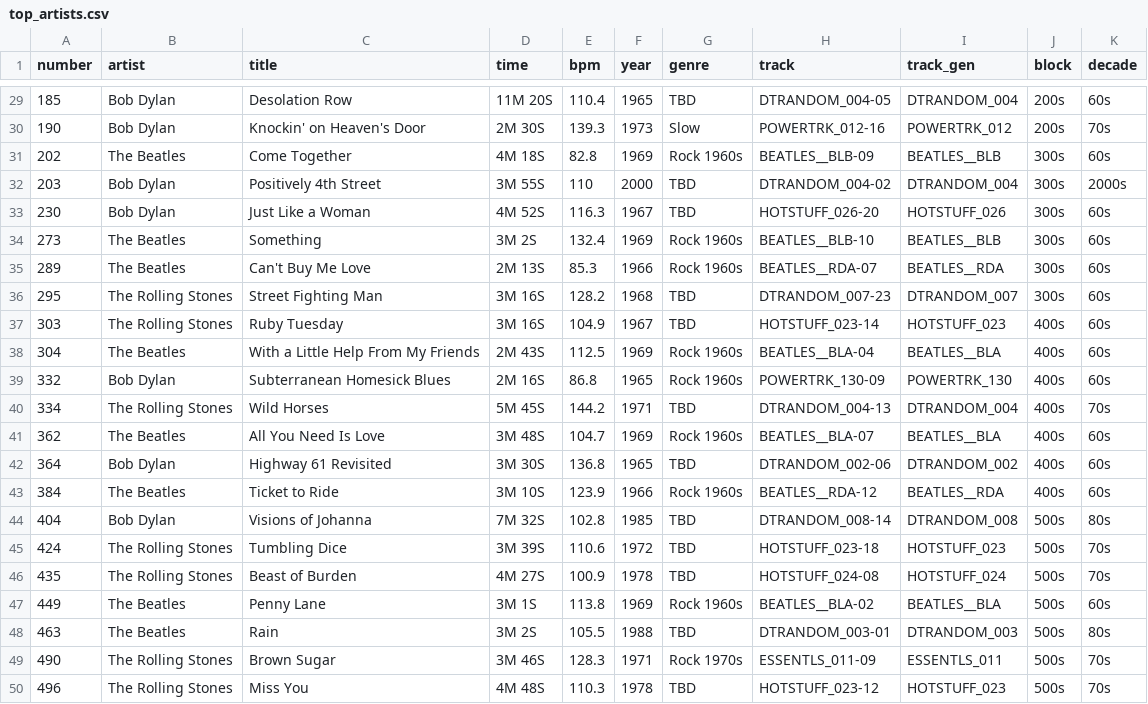
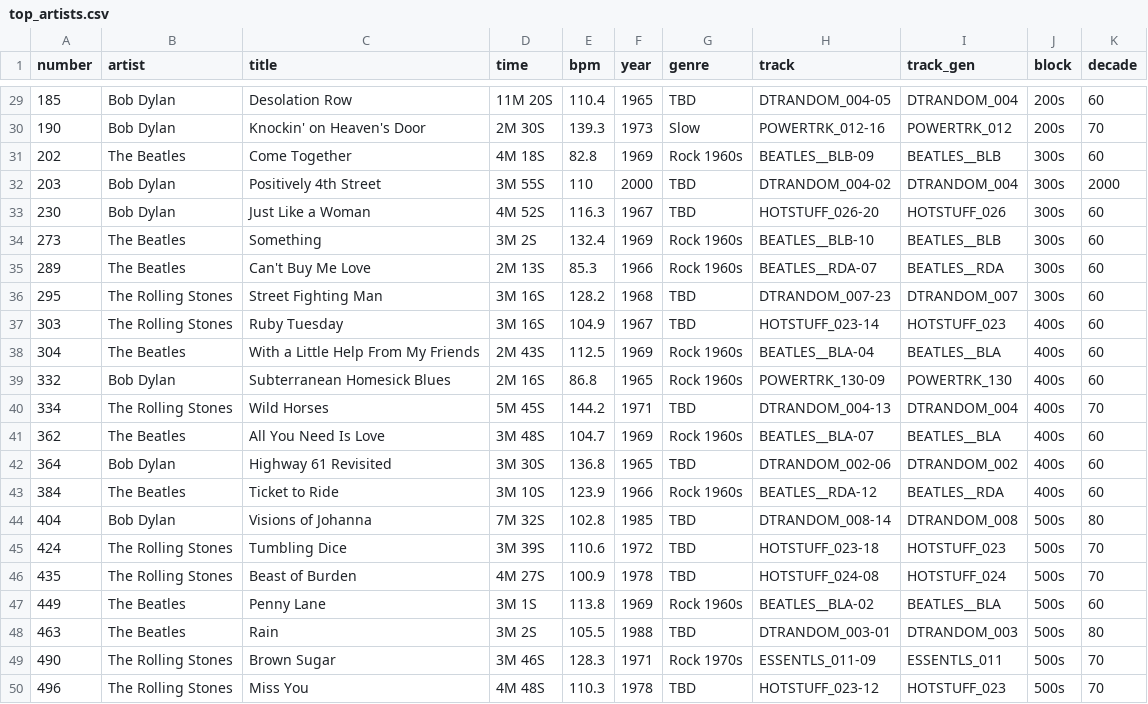
Before and after one commit to acstat231-s25/blog-salamanders, a CSV file: data/top_artists.csv, drawn as a sheet; only a part is shown, gaps mark what is left out; the diff covers the shown part only.

```diff
--- a/data/top_artists.csv
+++ b/data/top_artists.csv
@@ -29,22 +29,22 @@ number,artist,title,time,bpm,year,genre,track,track_gen,block,decade
-185,Bob Dylan,Desolation Row,11M 20S,110.4,1965,TBD,DTRANDOM_004-05,DTRANDOM_004,200s,60s
-190,Bob Dylan,Knockin' on Heaven's Door,2M 30S,139.3,1973,Slow,POWERTRK_012-16,POWERTRK_012,200s,70s
-202,The Beatles,Come Together,4M 18S,82.8,1969,Rock 1960s,BEATLES__BLB-09,BEATLES__BLB,300s,60s
-203,Bob Dylan,Positively 4th Street,3M 55S,110,2000,TBD,DTRANDOM_004-02,DTRANDOM_004,300s,2000s
-230,Bob Dylan,Just Like a Woman,4M 52S,116.3,1967,TBD,HOTSTUFF_026-20,HOTSTUFF_026,300s,60s
-273,The Beatles,Something,3M 2S,132.4,1969,Rock 1960s,BEATLES__BLB-10,BEATLES__BLB,300s,60s
-289,The Beatles,Can't Buy Me Love,2M 13S,85.3,1966,Rock 1960s,BEATLES__RDA-07,BEATLES__RDA,300s,60s
-295,The Rolling Stones,Street Fighting Man,3M 16S,128.2,1968,TBD,DTRANDOM_007-23,DTRANDOM_007,300s,60s
-303,The Rolling Stones,Ruby Tuesday,3M 16S,104.9,1967,TBD,HOTSTUFF_023-14,HOTSTUFF_023,400s,60s
-304,The Beatles,With a Little Help From My Friends,2M 43S,112.5,1969,Rock 1960s,BEATLES__BLA-04,BEATLES__BLA,400s,60s
-332,Bob Dylan,Subterranean Homesick Blues,2M 16S,86.8,1965,Rock 1960s,POWERTRK_130-09,POWERTRK_130,400s,60s
-334,The Rolling Stones,Wild Horses,5M 45S,144.2,1971,TBD,DTRANDOM_004-13,DTRANDOM_004,400s,70s
-362,The Beatles,All You Need Is Love,3M 48S,104.7,1969,Rock 1960s,BEATLES__BLA-07,BEATLES__BLA,400s,60s
-364,Bob Dylan,Highway 61 Revisited,3M 30S,136.8,1965,TBD,DTRANDOM_002-06,DTRANDOM_002,400s,60s
-384,The Beatles,Ticket to Ride,3M 10S,123.9,1966,Rock 1960s,BEATLES__RDA-12,BEATLES__RDA,400s,60s
-404,Bob Dylan,Visions of Johanna,7M 32S,102.8,1985,TBD,DTRANDOM_008-14,DTRANDOM_008,500s,80s
-424,The Rolling Stones,Tumbling Dice,3M 39S,110.6,1972,TBD,HOTSTUFF_023-18,HOTSTUFF_023,500s,70s
-435,The Rolling Stones,Beast of Burden,4M 27S,100.9,1978,TBD,HOTSTUFF_024-08,HOTSTUFF_024,500s,70s
-449,The Beatles,Penny Lane,3M 1S,113.8,1969,Rock 1960s,BEATLES__BLA-02,BEATLES__BLA,500s,60s
-463,The Beatles,Rain,3M 2S,105.5,1988,TBD,DTRANDOM_003-01,DTRANDOM_003,500s,80s
-490,The Rolling Stones,Brown Sugar,3M 46S,128.3,1971,Rock 1970s,ESSENTLS_011-09,ESSENTLS_011,500s,70s
-496,The Rolling Stones,Miss You,4M 48S,110.3,1978,TBD,HOTSTUFF_023-12,HOTSTUFF_023,500s,70s
+185,Bob Dylan,Desolation Row,11M 20S,110.4,1965,TBD,DTRANDOM_004-05,DTRANDOM_004,200s,60
+190,Bob Dylan,Knockin' on Heaven's Door,2M 30S,139.3,1973,Slow,POWERTRK_012-16,POWERTRK_012,200s,70
+202,The Beatles,Come Together,4M 18S,82.8,1969,Rock 1960s,BEATLES__BLB-09,BEATLES__BLB,300s,60
+203,Bob Dylan,Positively 4th Street,3M 55S,110,2000,TBD,DTRANDOM_004-02,DTRANDOM_004,300s,2000
+230,Bob Dylan,Just Like a Woman,4M 52S,116.3,1967,TBD,HOTSTUFF_026-20,HOTSTUFF_026,300s,60
+273,The Beatles,Something,3M 2S,132.4,1969,Rock 1960s,BEATLES__BLB-10,BEATLES__BLB,300s,60
+289,The Beatles,Can't Buy Me Love,2M 13S,85.3,1966,Rock 1960s,BEATLES__RDA-07,BEATLES__RDA,300s,60
+295,The Rolling Stones,Street Fighting Man,3M 16S,128.2,1968,TBD,DTRANDOM_007-23,DTRANDOM_007,300s,60
+303,The Rolling Stones,Ruby Tuesday,3M 16S,104.9,1967,TBD,HOTSTUFF_023-14,HOTSTUFF_023,400s,60
+304,The Beatles,With a Little Help From My Friends,2M 43S,112.5,1969,Rock 1960s,BEATLES__BLA-04,BEATLES__BLA,400s,60
+332,Bob Dylan,Subterranean Homesick Blues,2M 16S,86.8,1965,Rock 1960s,POWERTRK_130-09,POWERTRK_130,400s,60
+334,The Rolling Stones,Wild Horses,5M 45S,144.2,1971,TBD,DTRANDOM_004-13,DTRANDOM_004,400s,70
+362,The Beatles,All You Need Is Love,3M 48S,104.7,1969,Rock 1960s,BEATLES__BLA-07,BEATLES__BLA,400s,60
+364,Bob Dylan,Highway 61 Revisited,3M 30S,136.8,1965,TBD,DTRANDOM_002-06,DTRANDOM_002,400s,60
+384,The Beatles,Ticket to Ride,3M 10S,123.9,1966,Rock 1960s,BEATLES__RDA-12,BEATLES__RDA,400s,60
+404,Bob Dylan,Visions of Johanna,7M 32S,102.8,1985,TBD,DTRANDOM_008-14,DTRANDOM_008,500s,80
+424,The Rolling Stones,Tumbling Dice,3M 39S,110.6,1972,TBD,HOTSTUFF_023-18,HOTSTUFF_023,500s,70
+435,The Rolling Stones,Beast of Burden,4M 27S,100.9,1978,TBD,HOTSTUFF_024-08,HOTSTUFF_024,500s,70
+449,The Beatles,Penny Lane,3M 1S,113.8,1969,Rock 1960s,BEATLES__BLA-02,BEATLES__BLA,500s,60
+463,The Beatles,Rain,3M 2S,105.5,1988,TBD,DTRANDOM_003-01,DTRANDOM_003,500s,80
+490,The Rolling Stones,Brown Sugar,3M 46S,128.3,1971,Rock 1970s,ESSENTLS_011-09,ESSENTLS_011,500s,70
+496,The Rolling Stones,Miss You,4M 48S,110.3,1978,TBD,HOTSTUFF_023-12,HOTSTUFF_023,500s,70
```
Also changed, not shown: 27 edited cells elsewhere in this file, 3 other files.
